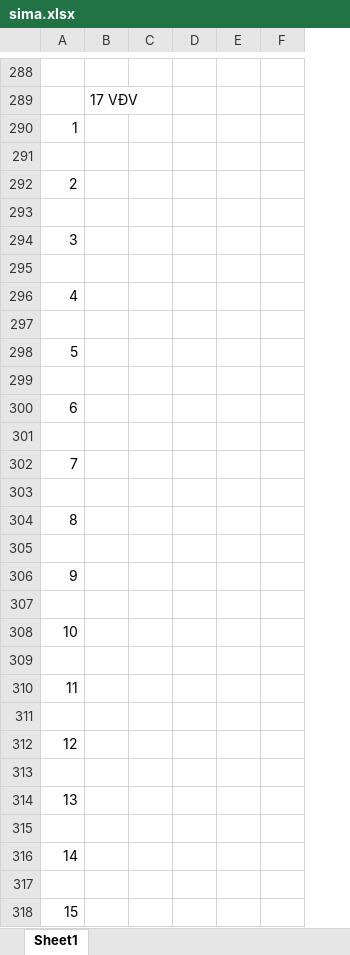
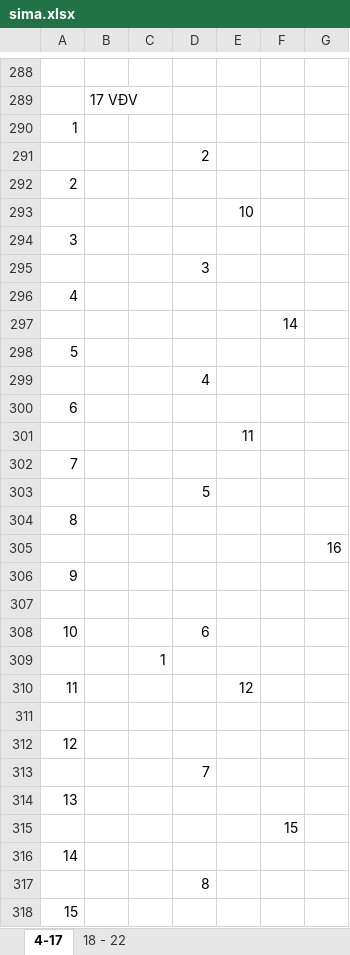
Before and after one commit to TuanBT/cocvuong-react, an Excel workbook: ref/sima.xlsx, sheet 4-17, drawn as a sheet; only a part is shown, gaps mark what is left out; values as stored, in another font and other column widths than the file's, no borders; removed rows and columns are numbered as before the commit, all else as after; the diff covers the shown part only; the diff names each change by its address in the sheet, - before the commit and + after, or states it on an @@ line.

```diff
--- a/ref/sima.xlsx (sheet 4-17)
+++ b/ref/sima.xlsx (sheet 4-17)
-sheet tab: Sheet1
+sheet tab: 4-17
+sheet tab: 18 - 22
-column D, empty
+column F, rows 297-315: 14 |  |  |  |  |  |  |  |  |  |  |  |  |  |  |  |  |  | 15
+column G, row 305: 16
-D291: (empty)
+D291: 2
-E293: (empty)
+E293: 10
-D295: (empty)
+D295: 3
-D299: (empty)
+D299: 4
-E301: (empty)
+E301: 11
-D303: (empty)
+D303: 5
-D308: (empty)
+D308: 6
-C309: (empty)
+C309: 1
-E310: (empty)
+E310: 12
-D313: (empty)
+D313: 7
-D317: (empty)
+D317: 8
```
Also changed, not shown: 9 added rows, 9 removed rows, 21 moved rows and 37 edited cells elsewhere in this sheet, 3 other files.
